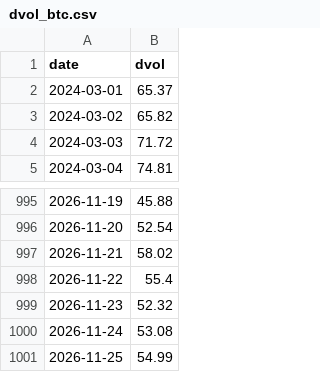
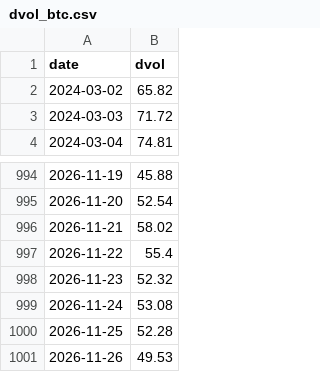
Before and after one commit to SannyLi0322/dvol-relay, a CSV file: data/dvol_btc.csv, drawn as a sheet; only a part is shown, gaps mark what is left out.

Commit message:
dvol 2026-11-26T01:26Z

```diff
--- a/data/dvol_btc.csv
+++ b/data/dvol_btc.csv
@@ -1,3 +1,2 @@
 date,dvol
-2024-03-01,65.37
 2024-03-02,65.82
@@ -1000,2 +999,3 @@ date,dvol
 2026-11-24,53.08
-2026-11-25,54.99
+2026-11-25,52.28
+2026-11-26,49.53
```
Also changed, not shown: data/dvol_eth.csv, 1 other file.
